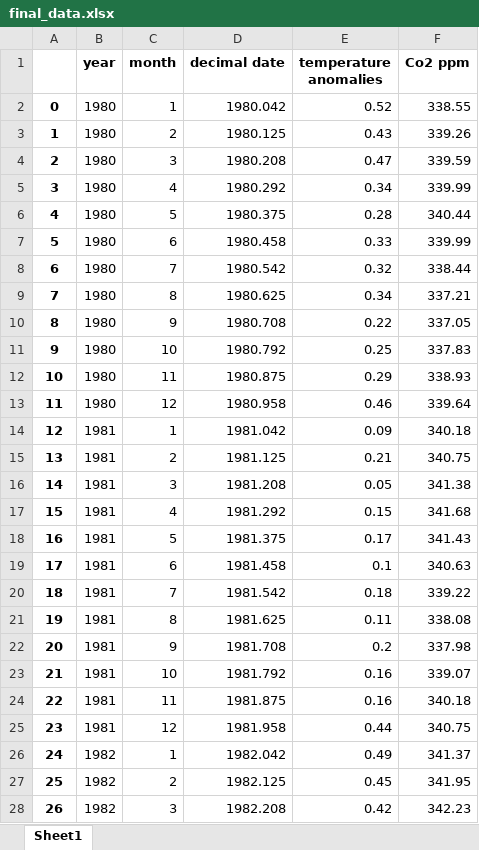
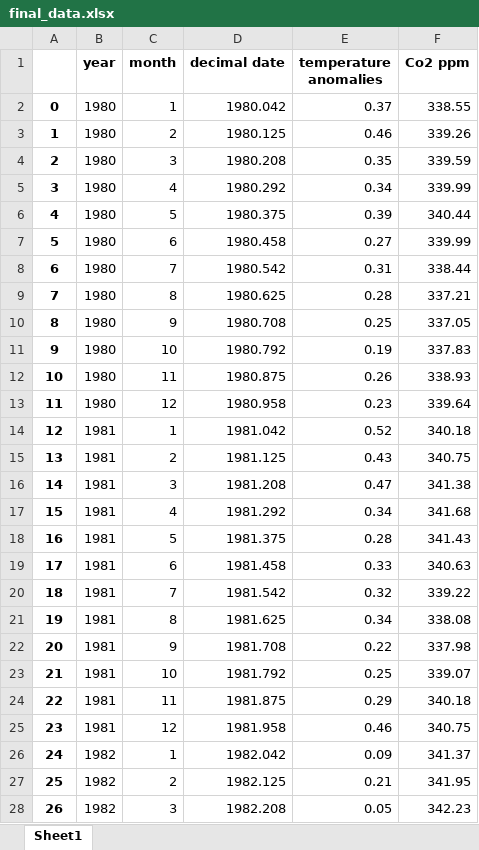
Before and after one commit to Joaof14/Clima_MMQ, an Excel workbook: Data/final_data.xlsx, sheet Sheet1, drawn as a sheet; only a part is shown; values as stored, in another font and other column widths than the file's, no borders; the diff covers the shown part only; the diff names each change by its address in the sheet, - before the commit and + after, or states it on an @@ line.

```diff
--- a/Data/final_data.xlsx (sheet Sheet1)
+++ b/Data/final_data.xlsx (sheet Sheet1)
-E2 (temperature anomalies): 0.52
+E2 (temperature anomalies): 0.37
-E3 (temperature anomalies): 0.43
+E3 (temperature anomalies): 0.46
-E4 (temperature anomalies): 0.47
+E4 (temperature anomalies): 0.35
-E6 (temperature anomalies): 0.28
+E6 (temperature anomalies): 0.39
-E7 (temperature anomalies): 0.33
+E7 (temperature anomalies): 0.27
-E8 (temperature anomalies): 0.32
+E8 (temperature anomalies): 0.31
-E9 (temperature anomalies): 0.34
+E9 (temperature anomalies): 0.28
-E10 (temperature anomalies): 0.22
+E10 (temperature anomalies): 0.25
-E11 (temperature anomalies): 0.25
+E11 (temperature anomalies): 0.19
-E12 (temperature anomalies): 0.29
+E12 (temperature anomalies): 0.26
-E13 (temperature anomalies): 0.46
+E13 (temperature anomalies): 0.23
-E14 (temperature anomalies): 0.09
+E14 (temperature anomalies): 0.52
-E15 (temperature anomalies): 0.21
+E15 (temperature anomalies): 0.43
-E16 (temperature anomalies): 0.05
+E16 (temperature anomalies): 0.47
-E17 (temperature anomalies): 0.15
+E17 (temperature anomalies): 0.34
-E18 (temperature anomalies): 0.17
+E18 (temperature anomalies): 0.28
-E19 (temperature anomalies): 0.1
+E19 (temperature anomalies): 0.33
-E20 (temperature anomalies): 0.18
+E20 (temperature anomalies): 0.32
-E21 (temperature anomalies): 0.11
+E21 (temperature anomalies): 0.34
-E22 (temperature anomalies): 0.2
+E22 (temperature anomalies): 0.22
-E23 (temperature anomalies): 0.16
+E23 (temperature anomalies): 0.25
-E24 (temperature anomalies): 0.16
+E24 (temperature anomalies): 0.29
-E25 (temperature anomalies): 0.44
+E25 (temperature anomalies): 0.46
-E26 (temperature anomalies): 0.49
+E26 (temperature anomalies): 0.09
-E27 (temperature anomalies): 0.45
+E27 (temperature anomalies): 0.21
-E28 (temperature anomalies): 0.42
+E28 (temperature anomalies): 0.05
```
Also changed, not shown: 492 edited cells elsewhere in this sheet, 3 other files.
